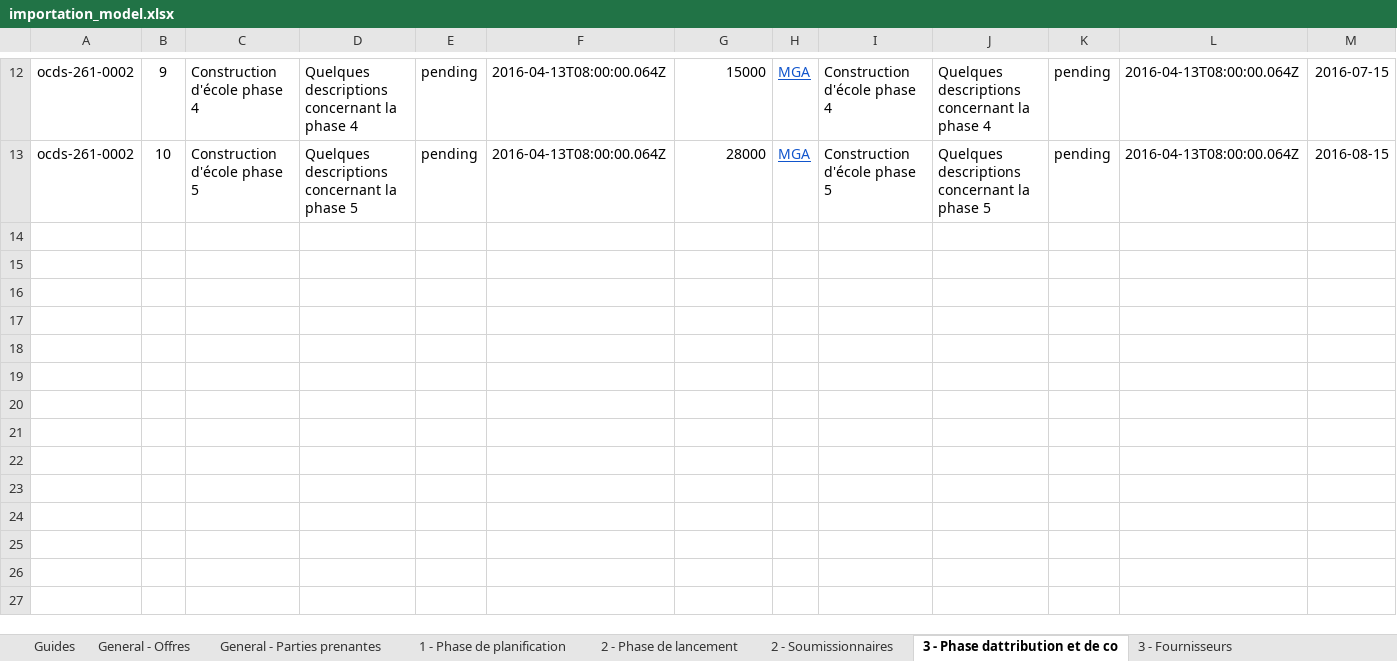
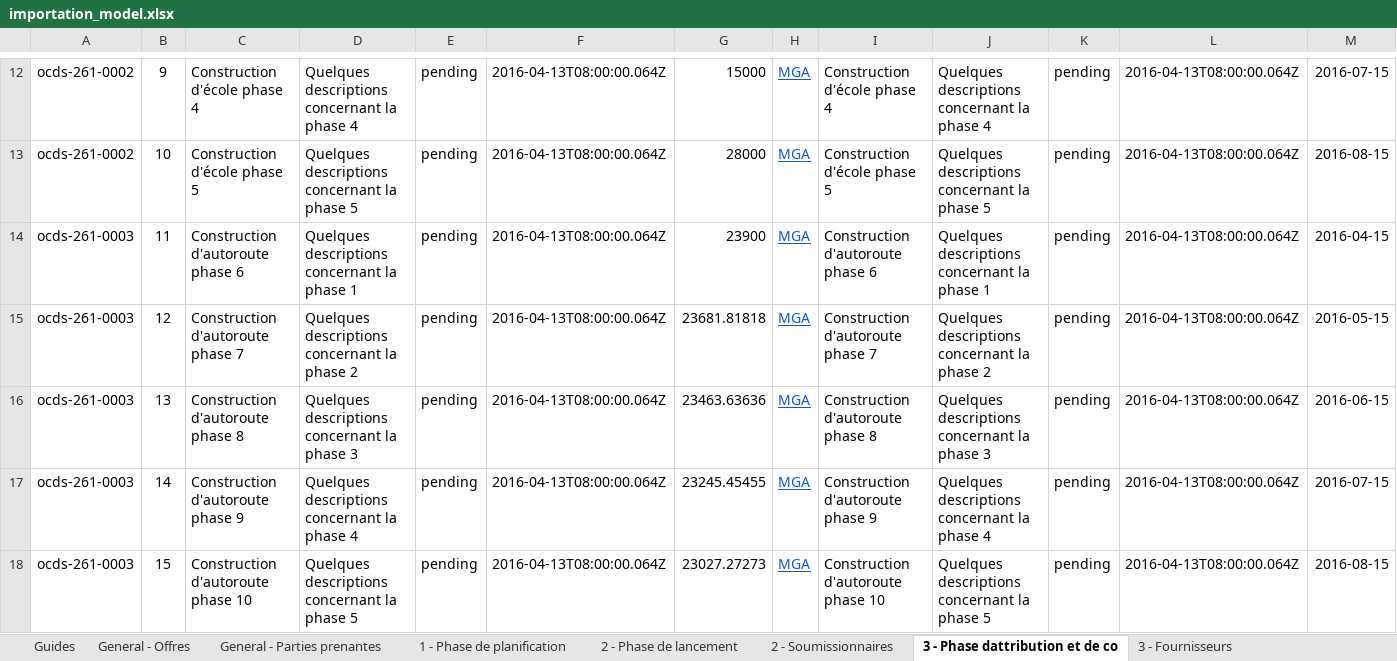
Before and after one commit to openburkina/suivi-marches, an Excel workbook: server/transparencyportal/static/files/importation_model.xlsx, sheet 3 - Phase dattribution et de co, drawn as a sheet; only a part is shown, gaps mark what is left out; values as stored, in another font and other column widths than the file's, no borders; rows hold the shown columns only; the diff covers the shown part only; the diff names each change by its address in the sheet, - before the commit and + after, or states it on an @@ line.

```diff
--- a/server/transparencyportal/static/files/importation_model.xlsx (sheet 3 - Phase dattribution et de co)
+++ b/server/transparencyportal/static/files/importation_model.xlsx (sheet 3 - Phase dattribution et de co)
+row 14: ocds-261-0003 | 11 | Construction d'autoroute phase 6 | Quelques descriptions concernant la phase 1 | pending | 2016-04-13T08:00:00.064Z | 23900 | MGA | Construction d'autoroute phase 6 | Quelques descriptions concernant la phase 1 | pending | 2016-04-13T08:00:00.064Z | 2016-04-15
+row 15: ocds-261-0003 | 12 | Construction d'autoroute phase 7 | Quelques descriptions concernant la phase 2 | pending | 2016-04-13T08:00:00.064Z | 23681.81818 | MGA | Construction d'autoroute phase 7 | Quelques descriptions concernant la phase 2 | pending | 2016-04-13T08:00:00.064Z | 2016-05-15
+row 16: ocds-261-0003 | 13 | Construction d'autoroute phase 8 | Quelques descriptions concernant la phase 3 | pending | 2016-04-13T08:00:00.064Z | 23463.63636 | MGA | Construction d'autoroute phase 8 | Quelques descriptions concernant la phase 3 | pending | 2016-04-13T08:00:00.064Z | 2016-06-15
+row 17: ocds-261-0003 | 14 | Construction d'autoroute phase 9 | Quelques descriptions concernant la phase 4 | pending | 2016-04-13T08:00:00.064Z | 23245.45455 | MGA | Construction d'autoroute phase 9 | Quelques descriptions concernant la phase 4 | pending | 2016-04-13T08:00:00.064Z | 2016-07-15
+row 18: ocds-261-0003 | 15 | Construction d'autoroute phase 10 | Quelques descriptions concernant la phase 5 | pending | 2016-04-13T08:00:00.064Z | 23027.27273 | MGA | Construction d'autoroute phase 10 | Quelques descriptions concernant la phase 5 | pending | 2016-04-13T08:00:00.064Z | 2016-08-15
```
Also changed, not shown: 35 added rows elsewhere in this sheet, sheet General - Parties prenantes, sheet 2 - Phase de lancement, sheet 2 - Soumissionnaires, sheet 1 - Phase de planification, sheet General - Offres, sheet 3 - Fournisseurs, 1 more sheet, other sheet tabs, 6 other files.
